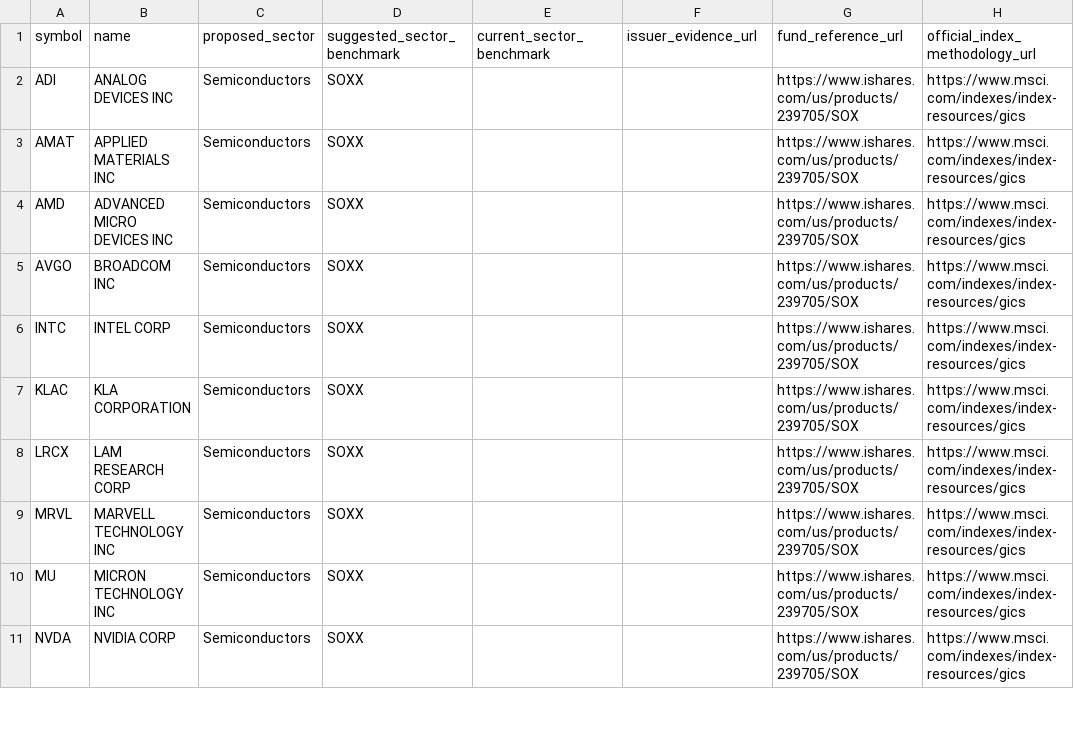
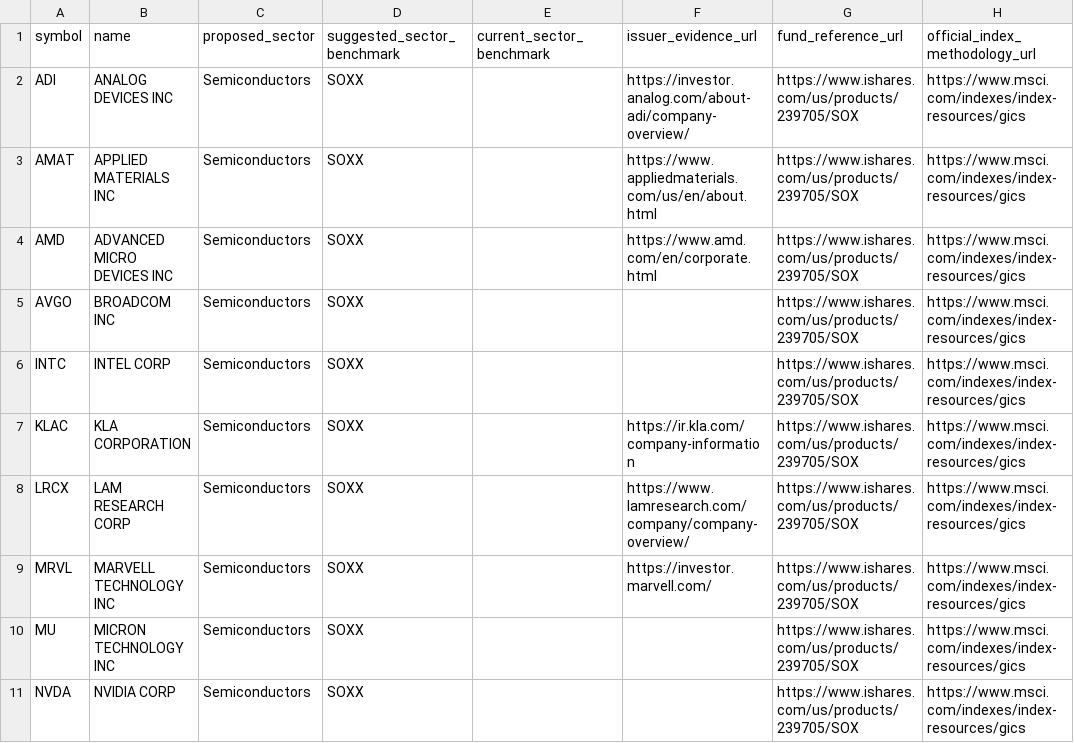
Before and after one commit to wonbosong-arch/global-stage-radar, a CSV file: data/sector_benchmark_candidate_review.csv, drawn as a sheet; only a part is shown; the diff names each change by its address in the sheet, - before the commit and + after, or states it on an @@ line.

Commit message:
Add verified official issuer evidence links for semiconductor candidates

```diff
--- a/data/sector_benchmark_candidate_review.csv
+++ b/data/sector_benchmark_candidate_review.csv
-F2 (issuer_evidence_url): (empty)
+F2 (issuer_evidence_url): https://investor.analog.com/about-adi/company-overview/
-F3 (issuer_evidence_url): (empty)
+F3 (issuer_evidence_url): https://www.appliedmaterials.com/us/en/about.html
-F4 (issuer_evidence_url): (empty)
+F4 (issuer_evidence_url): https://www.amd.com/en/corporate.html
-F7 (issuer_evidence_url): (empty)
+F7 (issuer_evidence_url): https://ir.kla.com/company-information
-F8 (issuer_evidence_url): (empty)
+F8 (issuer_evidence_url): https://www.lamresearch.com/company/company-overview/
-F9 (issuer_evidence_url): (empty)
+F9 (issuer_evidence_url): https://investor.marvell.com/
```
